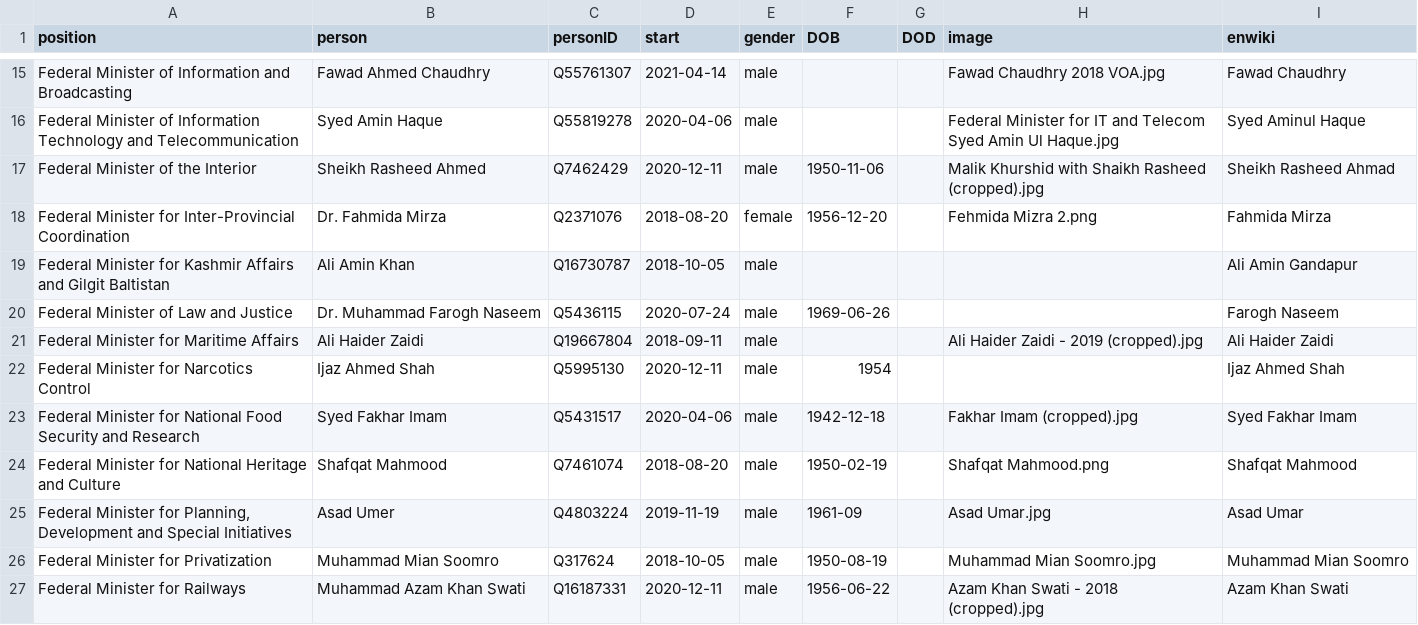
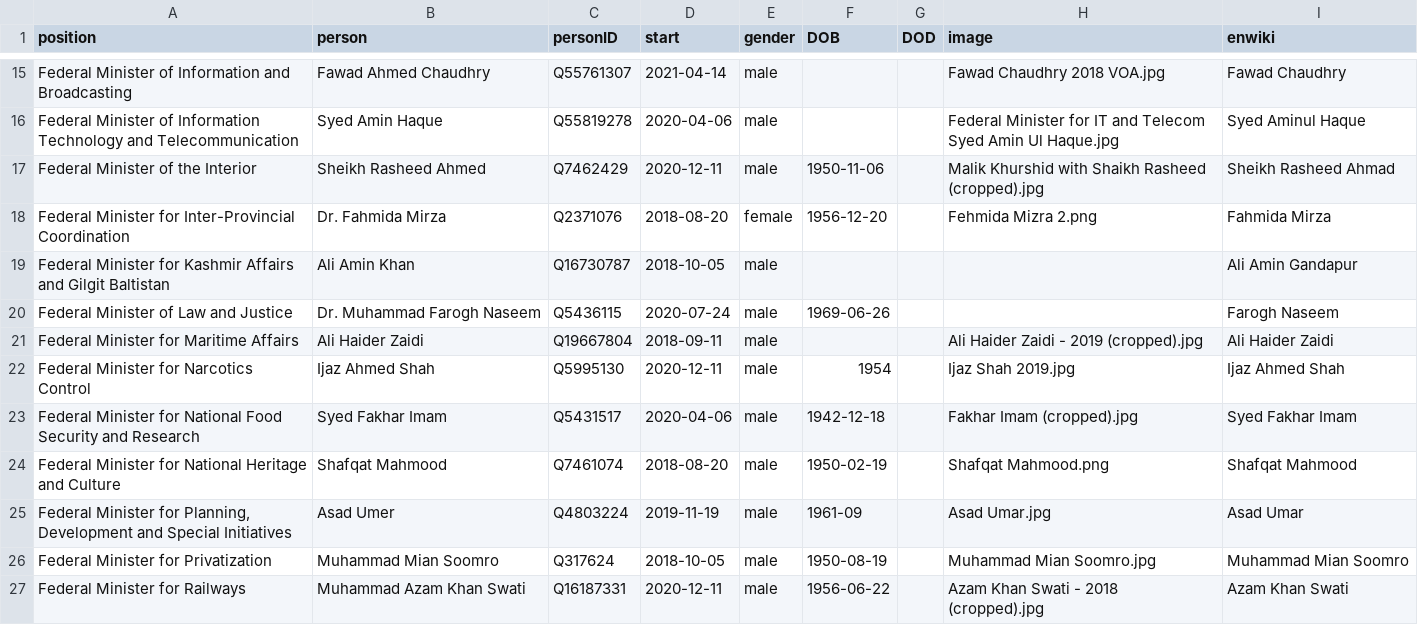
Before and after one commit to every-politician-scrapers/pakistan-ministers, a CSV file: html/current.csv, drawn as a sheet; only a part is shown, gaps mark what is left out.

Commit message:
HTML update

```diff
--- a/html/current.csv
+++ b/html/current.csv
@@ -21,3 +21,3 @@ Federal Minister of Law and Justice,Dr. Muhammad Farogh Naseem,Q5436115,2020-07-
 Federal Minister for Maritime Affairs,Ali Haider Zaidi,Q19667804,2018-09-11,male,,,Ali Haider Zaidi - 2019 (cropped).jpg,Ali Haider Zaidi
-Federal Minister for Narcotics Control,Ijaz Ahmed Shah,Q5995130,2020-12-11,male,1954,,,Ijaz Ahmed Shah
+Federal Minister for Narcotics Control,Ijaz Ahmed Shah,Q5995130,2020-12-11,male,1954,,Ijaz Shah 2019.jpg,Ijaz Ahmed Shah
 Federal Minister for National Food Security and Research,Syed Fakhar Imam,Q5431517,2020-04-06,male,1942-12-18,,Fakhar Imam (cropped).jpg,Syed Fakhar Imam
```
